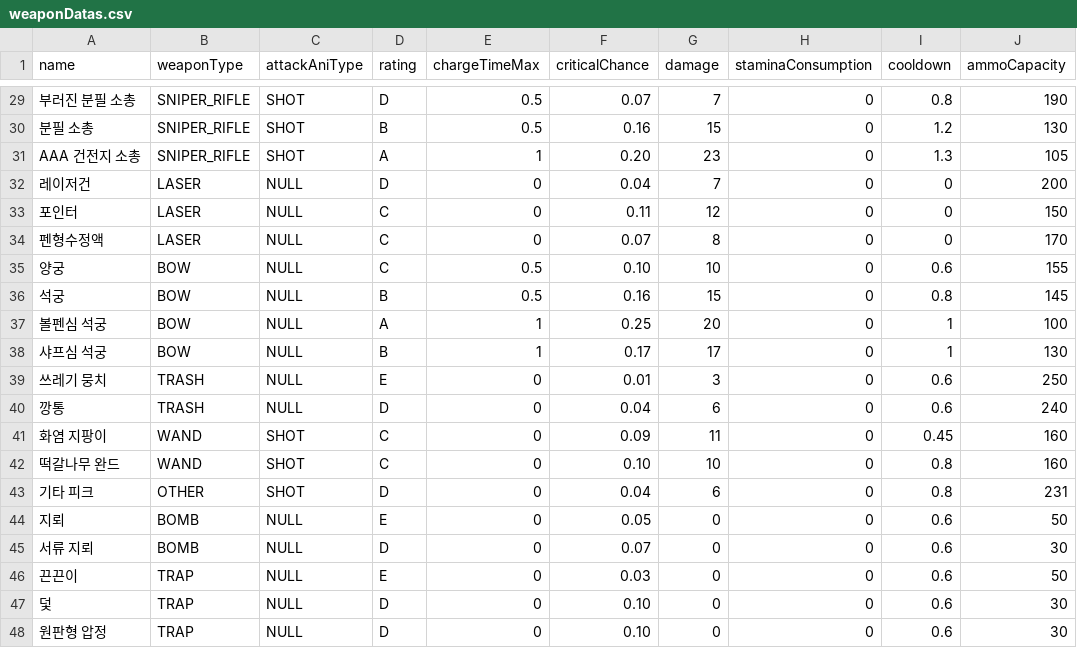
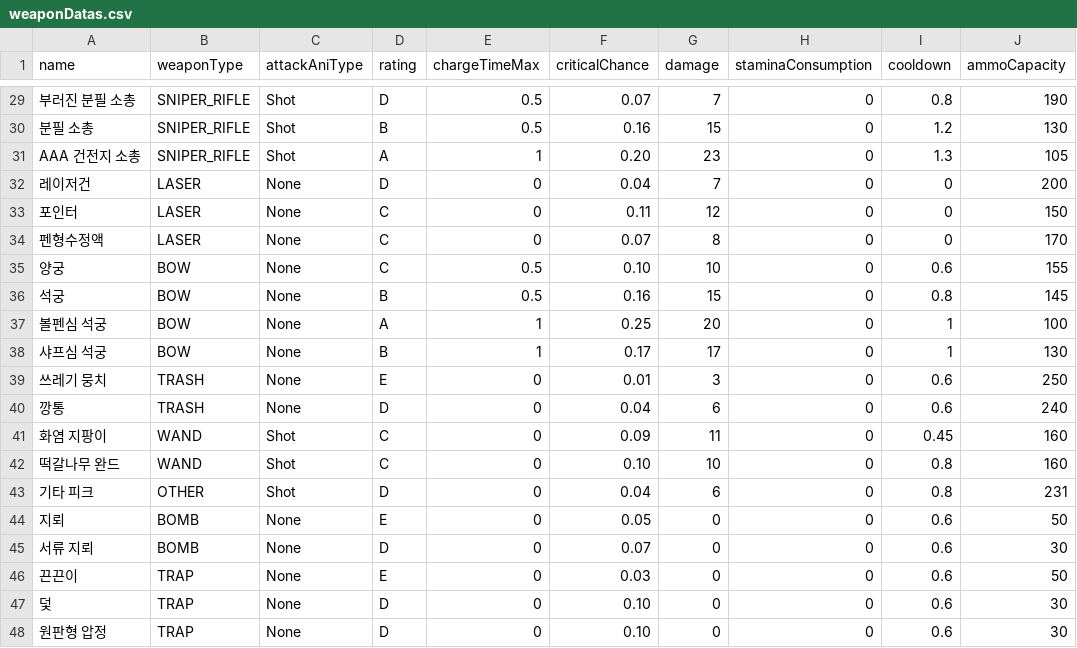
Before and after one commit to mojh7/rogue-company, a CSV file: Assets/Resources/weaponDatas.csv, drawn as a sheet; only a part is shown, gaps mark what is left out; the diff covers the shown part only; the diff names each change by its address in the sheet, - before the commit and + after, or states it on an @@ line.

```diff
--- a/Assets/Resources/weaponDatas.csv
+++ b/Assets/Resources/weaponDatas.csv
-C29:C31 (attackAniType): SHOT
+C29:C31 (attackAniType): Shot
-C32:C40 (attackAniType): NULL
+C32:C40 (attackAniType): None
-C41:C43 (attackAniType): SHOT
+C41:C43 (attackAniType): Shot
-C44:C48 (attackAniType): NULL
+C44:C48 (attackAniType): None
```
Also changed, not shown: 27 edited cells elsewhere in this file, 37 other files.
